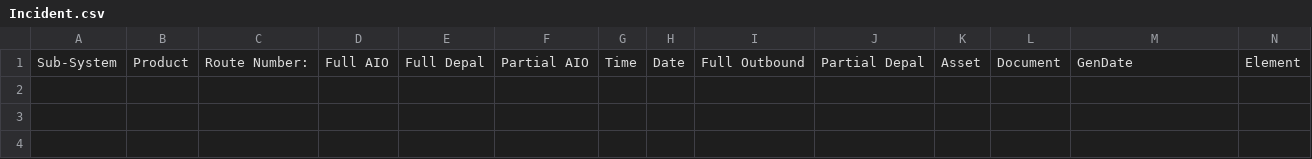
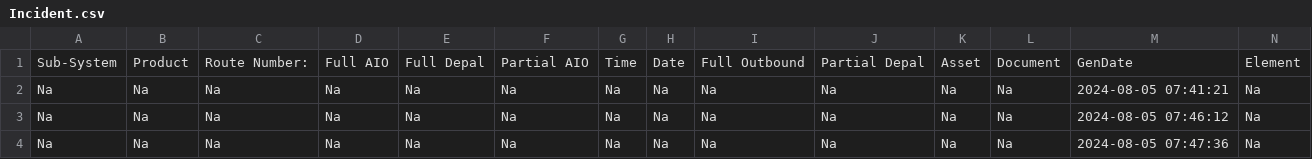
Before and after one commit to peterxie1311/shiftReport, a CSV file: api/Incident.csv, drawn as a sheet; only a part is shown; rows hold the shown columns only; the diff names each change by its address in the sheet, - before the commit and + after, or states it on an @@ line.

```diff
--- a/api/Incident.csv
+++ b/api/Incident.csv
+row 2: Na | Na | Na | Na | Na | Na | Na | Na | Na | Na | Na | Na | 2024-08-05 07:41:21 | Na
+row 3: Na | Na | Na | Na | Na | Na | Na | Na | Na | Na | Na | Na | 2024-08-05 07:46:12 | Na
+row 4: Na | Na | Na | Na | Na | Na | Na | Na | Na | Na | Na | Na | 2024-08-05 07:47:36 | Na
```
Also changed, not shown: api/nameslist Crew A.csv, 17 other files.
